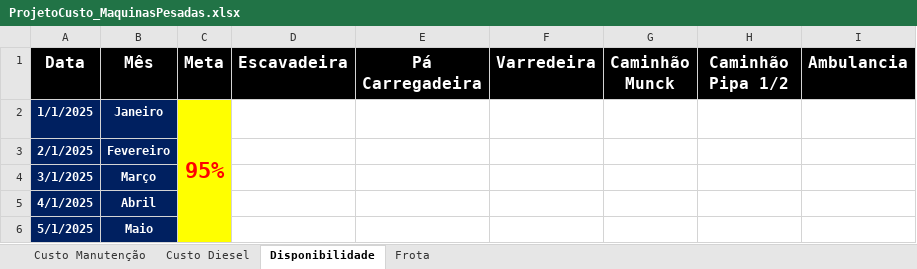
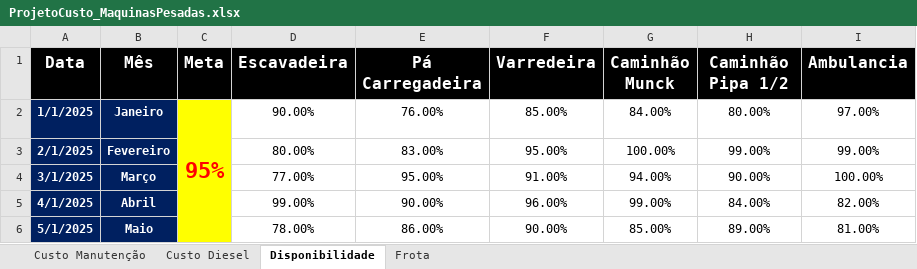
Before and after one commit to diegobernardessv/AnaliseDadosMaquinasPesadas, an Excel workbook: ProjetoCusto_MaquinasPesadas.xlsx, sheet Disponibilidade, drawn as a sheet; only a part is shown; values as stored, in another font and other column widths than the file's, no borders; conditional formats not drawn; the diff covers the shown part only; the diff names each change by its address in the sheet, - before the commit and + after, or states it on an @@ line.

```diff
--- a/ProjetoCusto_MaquinasPesadas.xlsx (sheet Disponibilidade)
+++ b/ProjetoCusto_MaquinasPesadas.xlsx (sheet Disponibilidade)
-D2 (Escavadeira): (empty)
+D2 (Escavadeira): 90.00%
-E2 (Pá Carregadeira): (empty)
+E2 (Pá Carregadeira): 76.00%
-F2 (Varredeira): (empty)
+F2 (Varredeira): 85.00%
-G2 (Caminhão Munck): (empty)
+G2 (Caminhão Munck): 84.00%
-H2 (Caminhão Pipa 1/2): (empty)
+H2 (Caminhão Pipa 1/2): 80.00%
-I2 (Ambulancia): (empty)
+I2 (Ambulancia): 97.00%
-D3 (Escavadeira): (empty)
+D3 (Escavadeira): 80.00%
-E3 (Pá Carregadeira): (empty)
+E3 (Pá Carregadeira): 83.00%
-F3 (Varredeira): (empty)
+F3 (Varredeira): 95.00%
-G3 (Caminhão Munck): (empty)
+G3 (Caminhão Munck): 100.00%
-H3 (Caminhão Pipa 1/2): (empty)
+H3 (Caminhão Pipa 1/2): 99.00%
-I3 (Ambulancia): (empty)
+I3 (Ambulancia): 99.00%
-D4 (Escavadeira): (empty)
+D4 (Escavadeira): 77.00%
-E4 (Pá Carregadeira): (empty)
+E4 (Pá Carregadeira): 95.00%
-F4 (Varredeira): (empty)
+F4 (Varredeira): 91.00%
-G4 (Caminhão Munck): (empty)
+G4 (Caminhão Munck): 94.00%
-H4 (Caminhão Pipa 1/2): (empty)
+H4 (Caminhão Pipa 1/2): 90.00%
-I4 (Ambulancia): (empty)
+I4 (Ambulancia): 100.00%
-D5 (Escavadeira): (empty)
+D5 (Escavadeira): 99.00%
-E5 (Pá Carregadeira): (empty)
+E5 (Pá Carregadeira): 90.00%
-F5 (Varredeira): (empty)
+F5 (Varredeira): 96.00%
-G5 (Caminhão Munck): (empty)
+G5 (Caminhão Munck): 99.00%
-H5 (Caminhão Pipa 1/2): (empty)
+H5 (Caminhão Pipa 1/2): 84.00%
-I5 (Ambulancia): (empty)
+I5 (Ambulancia): 82.00%
-D6 (Escavadeira): (empty)
+D6 (Escavadeira): 78.00%
-E6 (Pá Carregadeira): (empty)
+E6 (Pá Carregadeira): 86.00%
-F6 (Varredeira): (empty)
+F6 (Varredeira): 90.00%
-G6 (Caminhão Munck): (empty)
+G6 (Caminhão Munck): 85.00%
-H6 (Caminhão Pipa 1/2): (empty)
+H6 (Caminhão Pipa 1/2): 89.00%
-I6 (Ambulancia): (empty)
+I6 (Ambulancia): 81.00%
```
Also changed, not shown: 42 edited cells elsewhere in this sheet, sheet Custo Manutenção, sheet Custo Diesel, sheet Frota, 8 other files.
